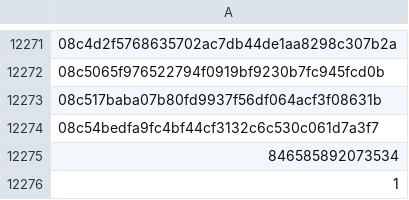
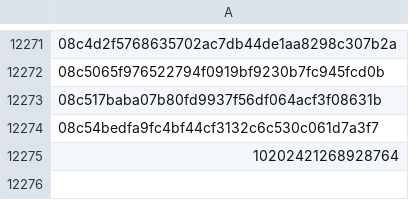
Before and after one commit to arrudamichel/recMusic, a CSV file: dataset/u.csv, drawn as a sheet; only a part is shown, gaps mark what is left out.

```diff
--- a/dataset/u.csv
+++ b/dataset/u.csv
@@ -12274,3 +12274,2 @@
 08c54bedfa9fc4bf44cf3132c6c530c061d7a3f7
-846585892073534
-1
+10202421268928764
```
Also changed, not shown: 10 other files.
